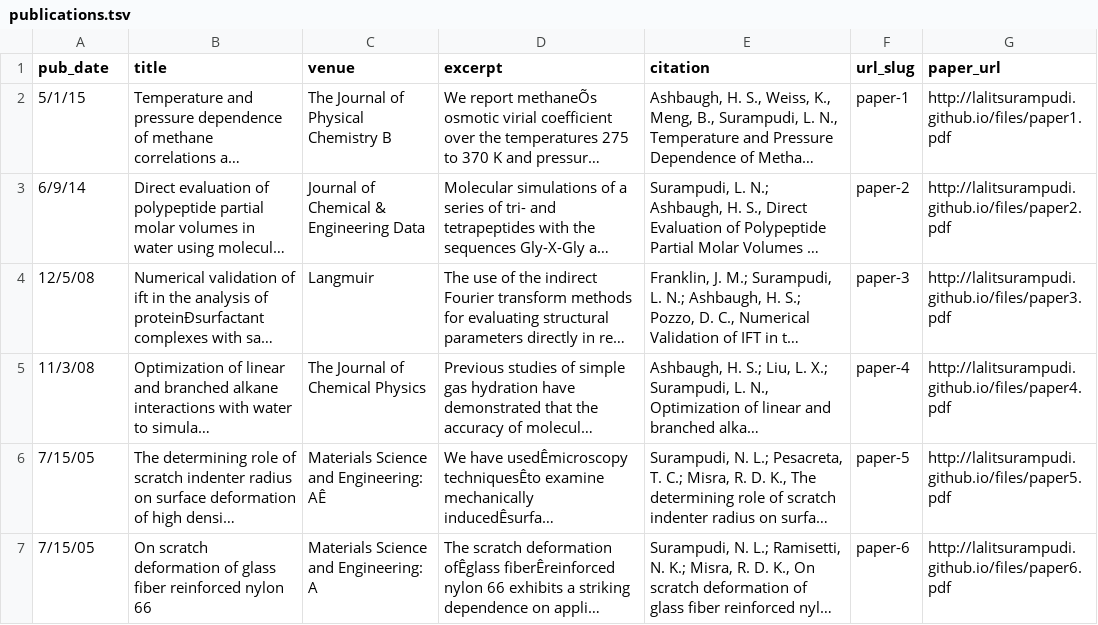
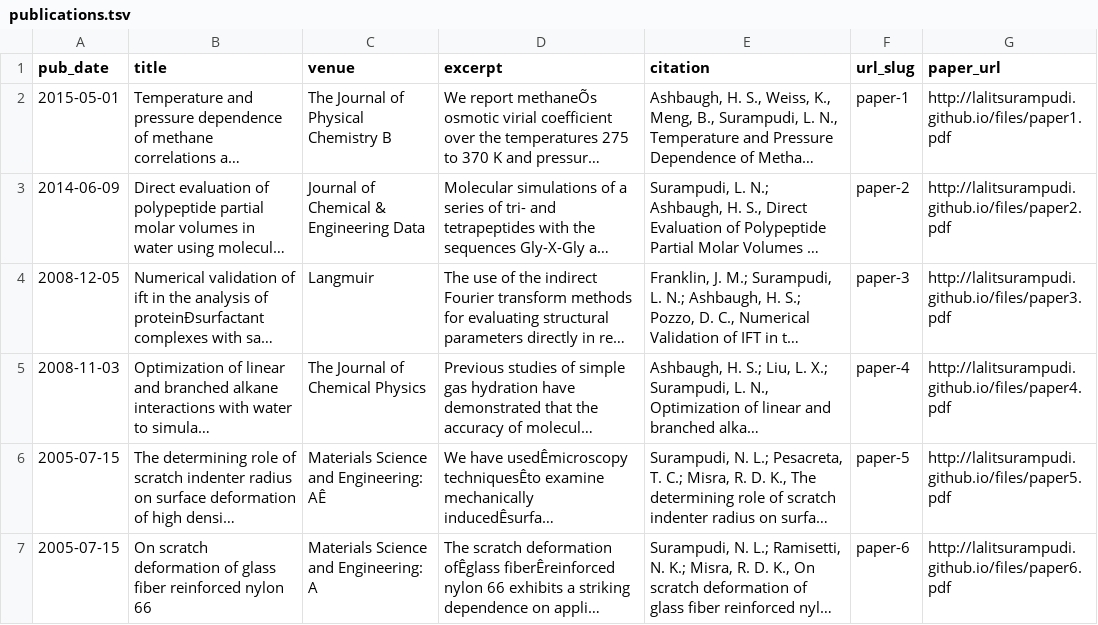
Before and after one commit to lsurampudi/lsurampudi.github.io, a TSV file: markdown_generator/publications.tsv, drawn as a sheet; long unchanged cells end in …; the diff names each change by its address in the sheet, - before the commit and + after, or states it on an @@ line.

```diff
--- a/markdown_generator/publications.tsv
+++ b/markdown_generator/publications.tsv
-A2 (pub_date): 5/1/15
+A2 (pub_date): 2015-05-01
-A3 (pub_date): 6/9/14
+A3 (pub_date): 2014-06-09
-A4 (pub_date): 12/5/08
+A4 (pub_date): 2008-12-05
-A5 (pub_date): 11/3/08
+A5 (pub_date): 2008-11-03
-A6:A7 (pub_date): 7/15/05
+A6:A7 (pub_date): 2005-07-15
```
Also changed, not shown: markdown_generator/talks.tsv, 18 other files.
